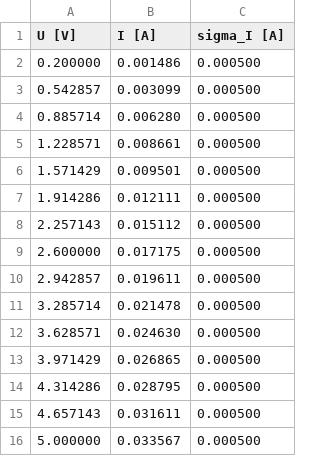
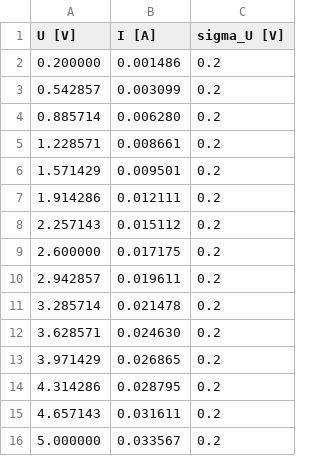
Before and after one commit to EliasMendeUni/pemlab, a CSV file: examples/versuch_beispiel/data/iv_messdaten.csv, drawn as a sheet.

Commit message:
changed data.py, analysis.py

```diff
--- a/examples/versuch_beispiel/data/iv_messdaten.csv
+++ b/examples/versuch_beispiel/data/iv_messdaten.csv
@@ -1,16 +1,16 @@
-U [V],I [A],sigma_I [A]
-0.200000,0.001486,0.000500
-0.542857,0.003099,0.000500
-0.885714,0.006280,0.000500
-1.228571,0.008661,0.000500
-1.571429,0.009501,0.000500
-1.914286,0.012111,0.000500
-2.257143,0.015112,0.000500
-2.600000,0.017175,0.000500
-2.942857,0.019611,0.000500
-3.285714,0.021478,0.000500
-3.628571,0.024630,0.000500
-3.971429,0.026865,0.000500
-4.314286,0.028795,0.000500
-4.657143,0.031611,0.000500
-5.000000,0.033567,0.000500
+U [V],I [A],sigma_U [V]
+0.200000,0.001486,0.2
+0.542857,0.003099,0.2
+0.885714,0.006280,0.2
+1.228571,0.008661,0.2
+1.571429,0.009501,0.2
+1.914286,0.012111,0.2
+2.257143,0.015112,0.2
+2.600000,0.017175,0.2
+2.942857,0.019611,0.2
+3.285714,0.021478,0.2
+3.628571,0.024630,0.2
+3.971429,0.026865,0.2
+4.314286,0.028795,0.2
+4.657143,0.031611,0.2
+5.000000,0.033567,0.2
```
Also changed, not shown: 6 other files.
